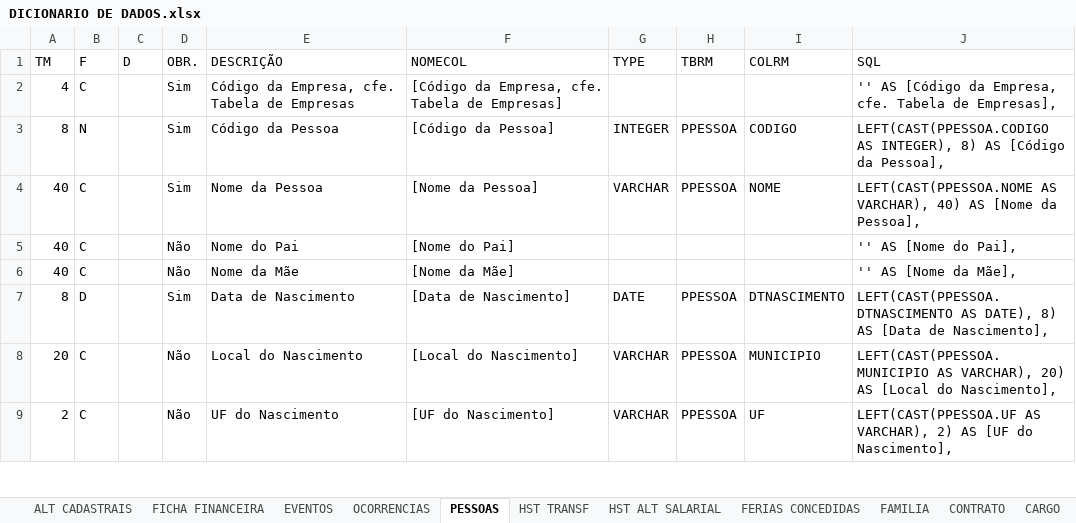
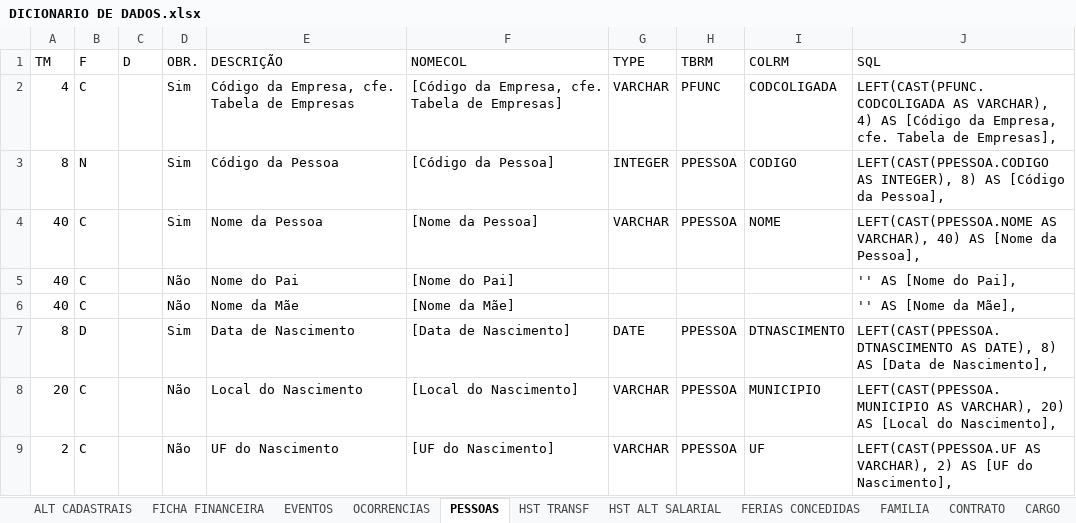
Before and after one commit to Elton850/sql-migracao, an Excel workbook: DICIONARIO DE DADOS.xlsx, sheet PESSOAS, drawn as a sheet; only a part is shown; values as stored, in another font and other column widths than the file's, no borders; table styles not drawn; the diff names each change by its address in the sheet, - before the commit and + after, or states it on an @@ line.

```diff
--- a/DICIONARIO DE DADOS.xlsx (sheet PESSOAS)
+++ b/DICIONARIO DE DADOS.xlsx (sheet PESSOAS)
-G2 (TYPE): (empty)
+G2 (TYPE): VARCHAR
-H2 (TBRM): (empty)
+H2 (TBRM): PFUNC
-I2 (COLRM): (empty)
+I2 (COLRM): CODCOLIGADA
-J2 (SQL): '' AS [Código…
+J2 (SQL): LEFT(CAST(PFUNC.CODCOLIGADA AS VARCHAR), 4) AS [Código…
```
Also changed, not shown: 7 other files.
